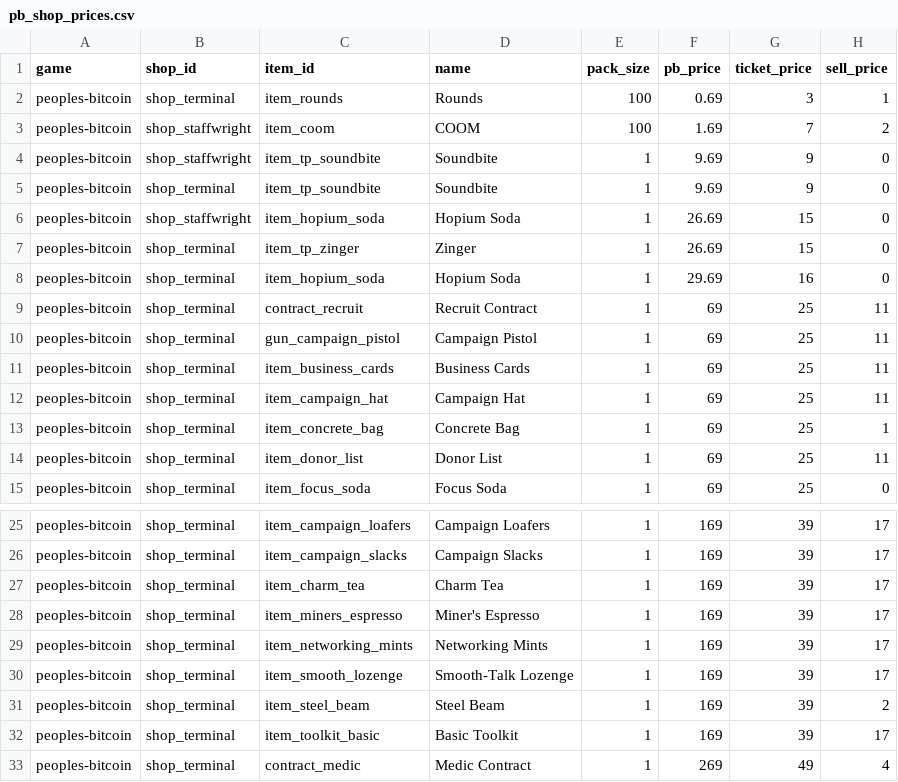
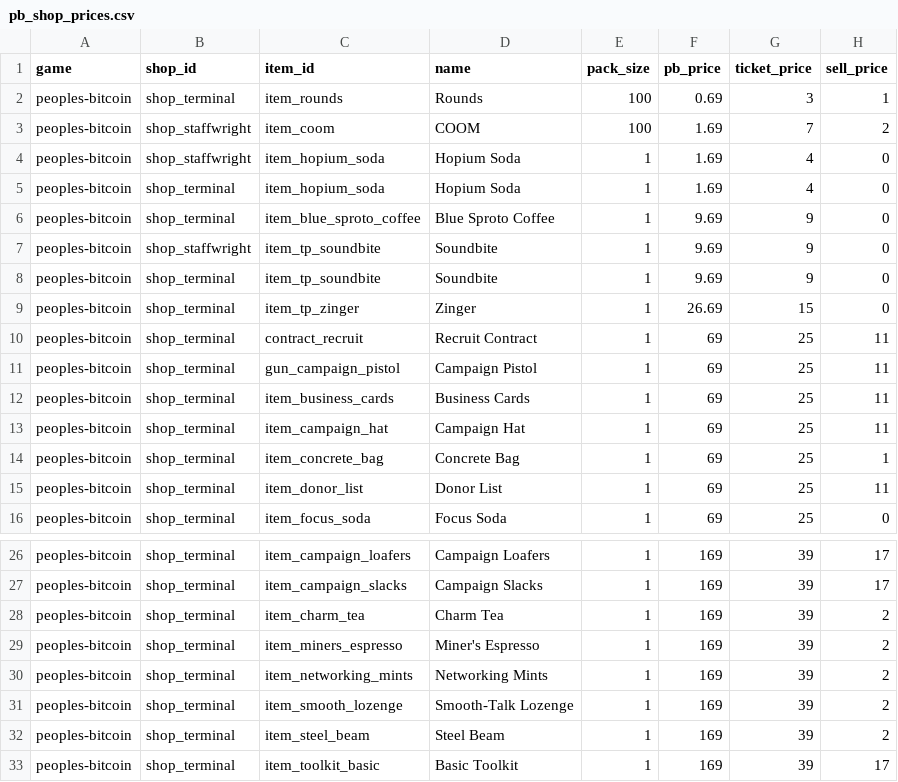
Before and after one commit to crrreatorrr/metaverse-hub, a CSV file: server/data/pb_shop_prices.csv, drawn as a sheet; only a part is shown, gaps mark what is left out; the shorter side is filled out with more unchanged rows.

```diff
--- a/server/data/pb_shop_prices.csv
+++ b/server/data/pb_shop_prices.csv
@@ -3,7 +3,8 @@ peoples-bitcoin,shop_terminal,item_rounds,Rounds,100,0.69,3,1
 peoples-bitcoin,shop_staffwright,item_coom,COOM,100,1.69,7,2
+peoples-bitcoin,shop_staffwright,item_hopium_soda,Hopium Soda,1,1.69,4,0
+peoples-bitcoin,shop_terminal,item_hopium_soda,Hopium Soda,1,1.69,4,0
+peoples-bitcoin,shop_terminal,item_blue_sproto_coffee,Blue Sproto Coffee,1,9.69,9,0
 peoples-bitcoin,shop_staffwright,item_tp_soundbite,Soundbite,1,9.69,9,0
 peoples-bitcoin,shop_terminal,item_tp_soundbite,Soundbite,1,9.69,9,0
-peoples-bitcoin,shop_staffwright,item_hopium_soda,Hopium Soda,1,26.69,15,0
 peoples-bitcoin,shop_terminal,item_tp_zinger,Zinger,1,26.69,15,0
-peoples-bitcoin,shop_terminal,item_hopium_soda,Hopium Soda,1,29.69,16,0
 peoples-bitcoin,shop_terminal,contract_recruit,Recruit Contract,1,69,25,11
@@ -26,6 +27,6 @@ peoples-bitcoin,shop_terminal,item_campaign_loafers,Campaign Loafers,1,169,39,17
 peoples-bitcoin,shop_terminal,item_campaign_slacks,Campaign Slacks,1,169,39,17
-peoples-bitcoin,shop_terminal,item_charm_tea,Charm Tea,1,169,39,17
-peoples-bitcoin,shop_terminal,item_miners_espresso,Miner's Espresso,1,169,39,17
-peoples-bitcoin,shop_terminal,item_networking_mints,Networking Mints,1,169,39,17
-peoples-bitcoin,shop_terminal,item_smooth_lozenge,Smooth-Talk Lozenge,1,169,39,17
+peoples-bitcoin,shop_terminal,item_charm_tea,Charm Tea,1,169,39,2
+peoples-bitcoin,shop_terminal,item_miners_espresso,Miner's Espresso,1,169,39,2
+peoples-bitcoin,shop_terminal,item_networking_mints,Networking Mints,1,169,39,2
+peoples-bitcoin,shop_terminal,item_smooth_lozenge,Smooth-Talk Lozenge,1,169,39,2
 peoples-bitcoin,shop_terminal,item_steel_beam,Steel Beam,1,169,39,2
```
Also changed, not shown: 2 other files.
